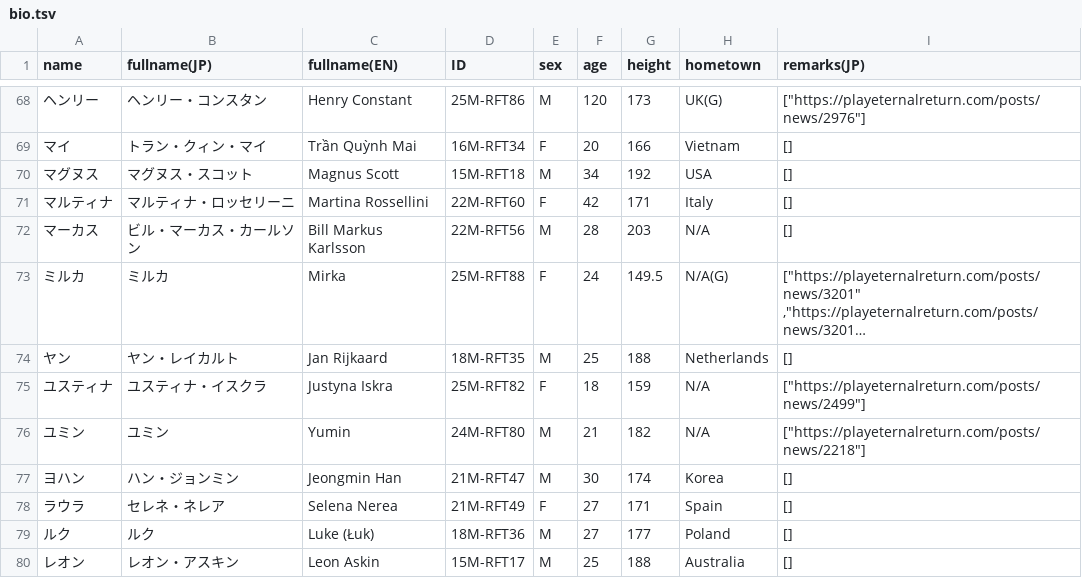
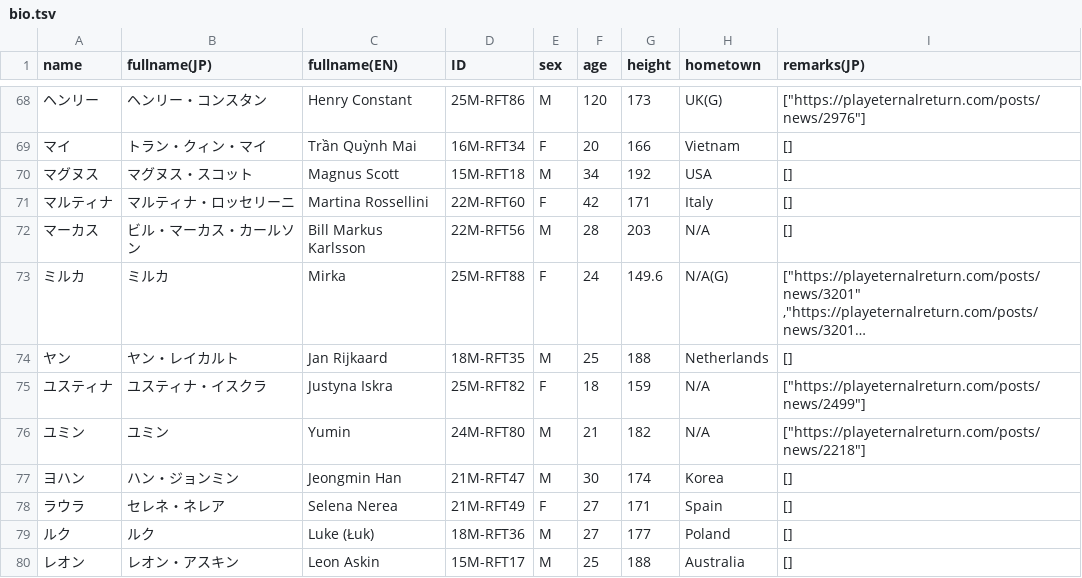
Before and after one commit to Philmist/er-charcters-bio, a TSV file: bio.tsv, drawn as a sheet; only a part is shown, gaps mark what is left out; long unchanged cells end in …; the diff names each change by its address in the sheet, - before the commit and + after, or states it on an @@ line.

Commit message:
ミルカの身長を修正

```diff
--- a/bio.tsv
+++ b/bio.tsv
-G73 (height): 149.5
+G73 (height): 149.6
```
